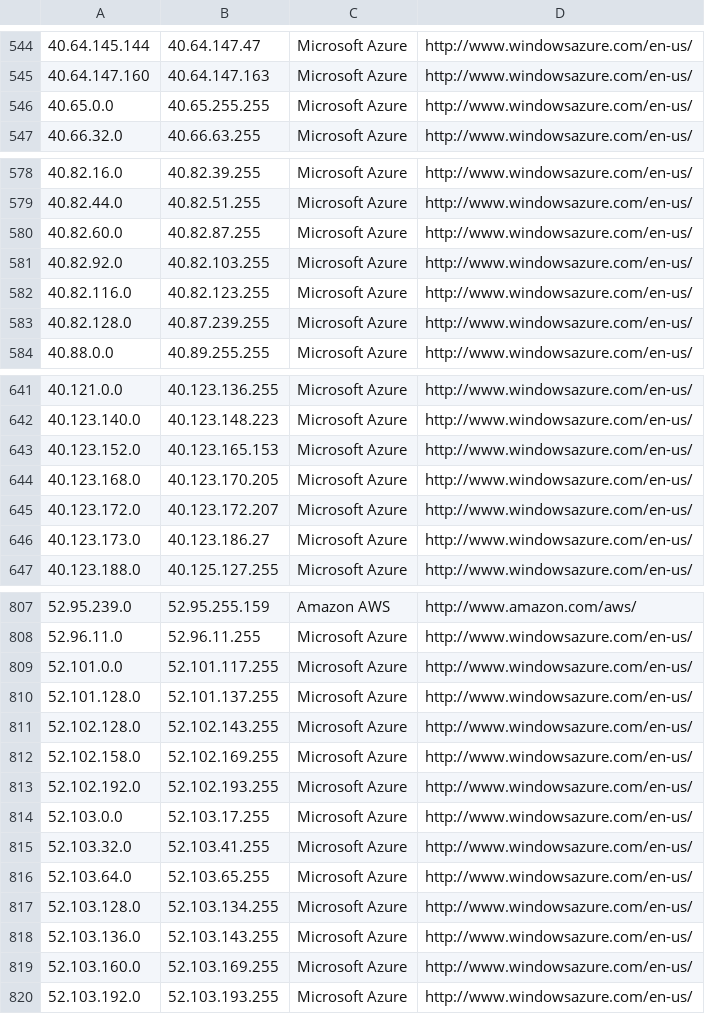
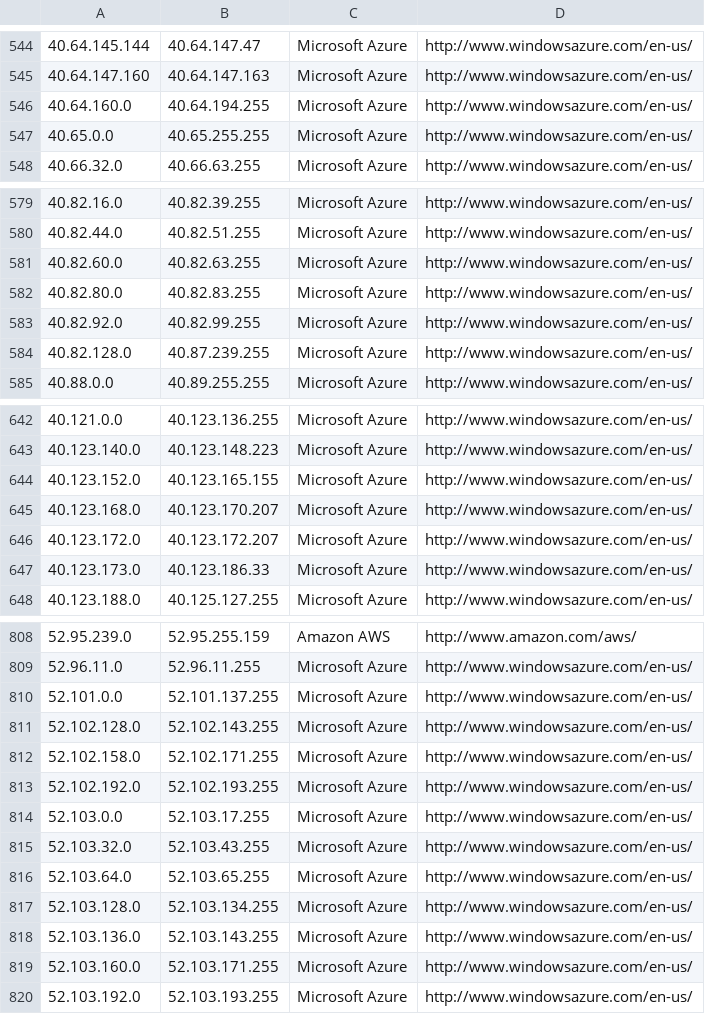
Before and after one commit to growlfm/ipcat, a CSV file: datacenters.csv, drawn as a sheet; only a part is shown, gaps mark what is left out; the diff covers the shown part only.

Commit message:
Update IP list

```diff
--- a/datacenters.csv
+++ b/datacenters.csv
@@ -545,2 +545,3 @@
 40.64.147.160,40.64.147.163,Microsoft Azure,http://www.windowsazure.com/en-us/
+40.64.160.0,40.64.194.255,Microsoft Azure,http://www.windowsazure.com/en-us/
 40.65.0.0,40.65.255.255,Microsoft Azure,http://www.windowsazure.com/en-us/
@@ -579,5 +580,5 @@
 40.82.44.0,40.82.51.255,Microsoft Azure,http://www.windowsazure.com/en-us/
-40.82.60.0,40.82.87.255,Microsoft Azure,http://www.windowsazure.com/en-us/
-40.82.92.0,40.82.103.255,Microsoft Azure,http://www.windowsazure.com/en-us/
-40.82.116.0,40.82.123.255,Microsoft Azure,http://www.windowsazure.com/en-us/
+40.82.60.0,40.82.63.255,Microsoft Azure,http://www.windowsazure.com/en-us/
+40.82.80.0,40.82.83.255,Microsoft Azure,http://www.windowsazure.com/en-us/
+40.82.92.0,40.82.99.255,Microsoft Azure,http://www.windowsazure.com/en-us/
 40.82.128.0,40.87.239.255,Microsoft Azure,http://www.windowsazure.com/en-us/
@@ -642,6 +643,6 @@
 40.123.140.0,40.123.148.223,Microsoft Azure,http://www.windowsazure.com/en-us/
-40.123.152.0,40.123.165.153,Microsoft Azure,http://www.windowsazure.com/en-us/
-40.123.168.0,40.123.170.205,Microsoft Azure,http://www.windowsazure.com/en-us/
+40.123.152.0,40.123.165.155,Microsoft Azure,http://www.windowsazure.com/en-us/
+40.123.168.0,40.123.170.207,Microsoft Azure,http://www.windowsazure.com/en-us/
 40.123.172.0,40.123.172.207,Microsoft Azure,http://www.windowsazure.com/en-us/
-40.123.173.0,40.123.186.27,Microsoft Azure,http://www.windowsazure.com/en-us/
+40.123.173.0,40.123.186.33,Microsoft Azure,http://www.windowsazure.com/en-us/
 40.123.188.0,40.125.127.255,Microsoft Azure,http://www.windowsazure.com/en-us/
@@ -808,9 +809,8 @@
 52.96.11.0,52.96.11.255,Microsoft Azure,http://www.windowsazure.com/en-us/
-52.101.0.0,52.101.117.255,Microsoft Azure,http://www.windowsazure.com/en-us/
-52.101.128.0,52.101.137.255,Microsoft Azure,http://www.windowsazure.com/en-us/
+52.101.0.0,52.101.137.255,Microsoft Azure,http://www.windowsazure.com/en-us/
 52.102.128.0,52.102.143.255,Microsoft Azure,http://www.windowsazure.com/en-us/
-52.102.158.0,52.102.169.255,Microsoft Azure,http://www.windowsazure.com/en-us/
+52.102.158.0,52.102.171.255,Microsoft Azure,http://www.windowsazure.com/en-us/
 52.102.192.0,52.102.193.255,Microsoft Azure,http://www.windowsazure.com/en-us/
 52.103.0.0,52.103.17.255,Microsoft Azure,http://www.windowsazure.com/en-us/
-52.103.32.0,52.103.41.255,Microsoft Azure,http://www.windowsazure.com/en-us/
+52.103.32.0,52.103.43.255,Microsoft Azure,http://www.windowsazure.com/en-us/
 52.103.64.0,52.103.65.255,Microsoft Azure,http://www.windowsazure.com/en-us/
@@ -818,3 +818,3 @@
 52.103.136.0,52.103.143.255,Microsoft Azure,http://www.windowsazure.com/en-us/
-52.103.160.0,52.103.169.255,Microsoft Azure,http://www.windowsazure.com/en-us/
+52.103.160.0,52.103.171.255,Microsoft Azure,http://www.windowsazure.com/en-us/
 52.103.192.0,52.103.193.255,Microsoft Azure,http://www.windowsazure.com/en-us/
```
Also changed, not shown: 3 edited cells elsewhere in this file, datacenters-stats.csv.
